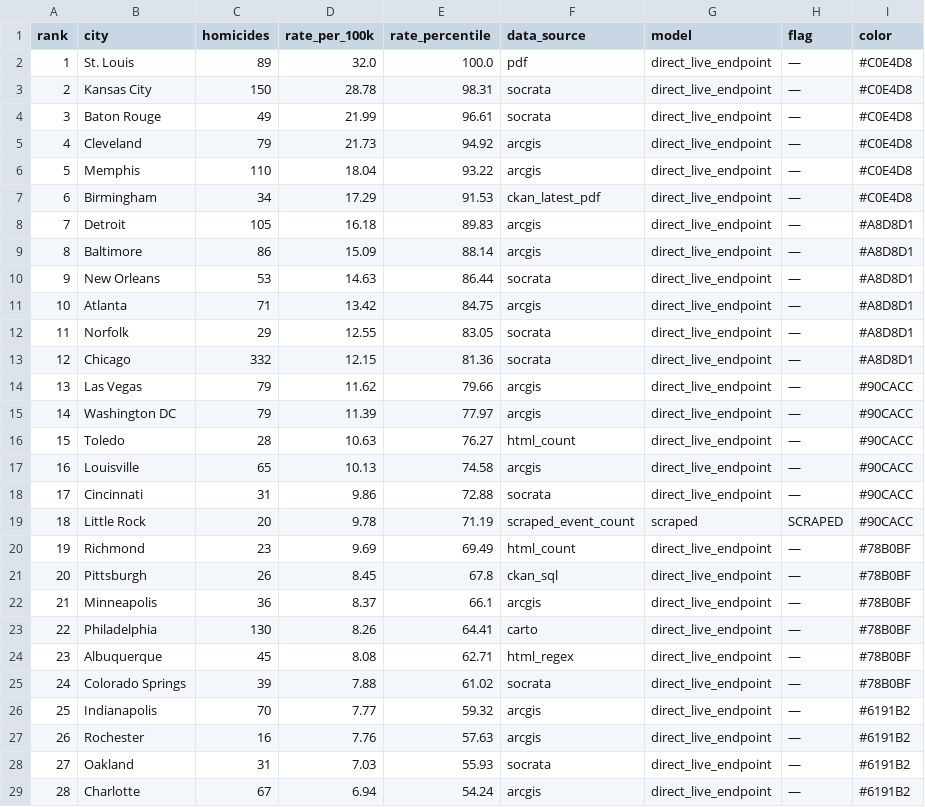
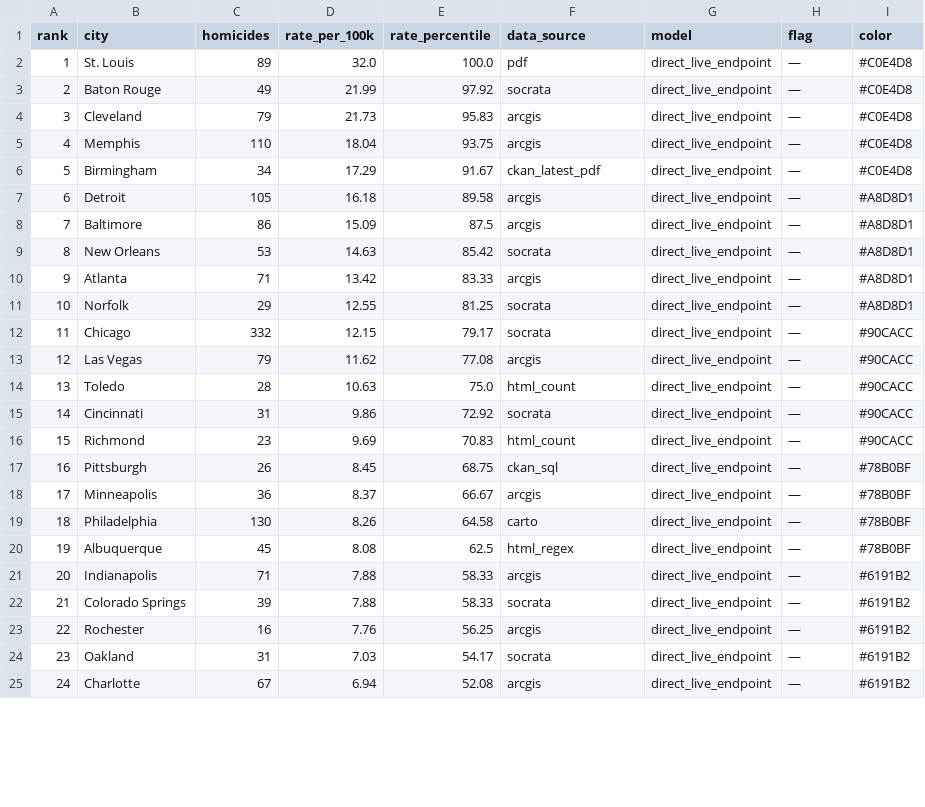
Before and after one commit to ro00archworkall/homicide_tracker, a CSV file: src/data/city_data.csv, drawn as a sheet; only a part is shown; removed rows and columns are numbered as before the commit, all else as after; the diff covers the shown part only; the diff names each change by its address in the sheet, - before the commit and + after, or states it on an @@ line.

```diff
--- a/src/data/city_data.csv
+++ b/src/data/city_data.csv
-row 3: 2 | Kansas City | 150 | 28.78 | 98.31 | socrata | direct_live_endpoint | — | #C0E4D8
@@ column A (rank) renumbered between rows 3 and 50 @@
-E3 (rate_percentile): 96.61
+E3 (rate_percentile): 97.92
-E4 (rate_percentile): 94.92
+E4 (rate_percentile): 95.83
-E5 (rate_percentile): 93.22
+E5 (rate_percentile): 93.75
-E6 (rate_percentile): 91.53
+E6 (rate_percentile): 91.67
-E7 (rate_percentile): 89.83
+E7 (rate_percentile): 89.58
-E8 (rate_percentile): 88.14
+E8 (rate_percentile): 87.5
-E9 (rate_percentile): 86.44
+E9 (rate_percentile): 85.42
-E10 (rate_percentile): 84.75
+E10 (rate_percentile): 83.33
-E11 (rate_percentile): 83.05
+E11 (rate_percentile): 81.25
-E12 (rate_percentile): 81.36
+E12 (rate_percentile): 79.17
-I12 (color): #A8D8D1
+I12 (color): #90CACC
-E13 (rate_percentile): 79.66
+E13 (rate_percentile): 77.08
-row 15: 14 | Washington DC | 79 | 11.39 | 77.97 | arcgis | direct_live_endpoint | — | #90CACC
-E14 (rate_percentile): 76.27
+E14 (rate_percentile): 75.0
-row 17: 16 | Louisville | 65 | 10.13 | 74.58 | arcgis | direct_live_endpoint | — | #90CACC
-E15 (rate_percentile): 72.88
+E15 (rate_percentile): 72.92
-row 19: 18 | Little Rock | 20 | 9.78 | 71.19 | scraped_event_count | scraped | SCRAPED | #90CACC
-E16 (rate_percentile): 69.49
+E16 (rate_percentile): 70.83
-I16 (color): #78B0BF
+I16 (color): #90CACC
-E17 (rate_percentile): 67.8
+E17 (rate_percentile): 68.75
-E18 (rate_percentile): 66.1
+E18 (rate_percentile): 66.67
-E19 (rate_percentile): 64.41
+E19 (rate_percentile): 64.58
-E20 (rate_percentile): 62.71
+E20 (rate_percentile): 62.5
+row 21: 20 | Indianapolis | 71 | 7.88 | 58.33 | arcgis | direct_live_endpoint | — | #6191B2
-E22 (rate_percentile): 61.02
+E22 (rate_percentile): 58.33
-I22 (color): #78B0BF
+I22 (color): #6191B2
-row 26: 25 | Indianapolis | 70 | 7.77 | 59.32 | arcgis | direct_live_endpoint | — | #6191B2
-E23 (rate_percentile): 57.63
+E23 (rate_percentile): 56.25
-E24 (rate_percentile): 55.93
+E24 (rate_percentile): 54.17
-E25 (rate_percentile): 54.24
+E25 (rate_percentile): 52.08
```
Also changed, not shown: 1 added row, 7 removed rows, 1 moved row and 25 edited cells elsewhere in this file, 1 other file.
